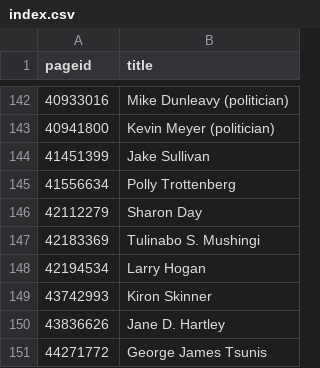
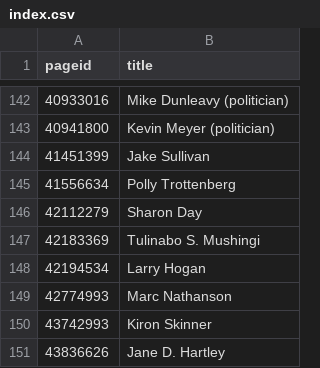
Before and after one commit to every-politician-scrapers/us-cabinet, a CSV file: enwiki/index.csv, drawn as a sheet; only a part is shown, gaps mark what is left out; the shorter side is filled out with more unchanged rows; the diff names each change by its address in the sheet, - before the commit and + after, or states it on an @@ line.

```diff
--- a/enwiki/index.csv
+++ b/enwiki/index.csv
+row 149: 42774993 | Marc Nathanson
```
Also changed, not shown: 14 other files.
